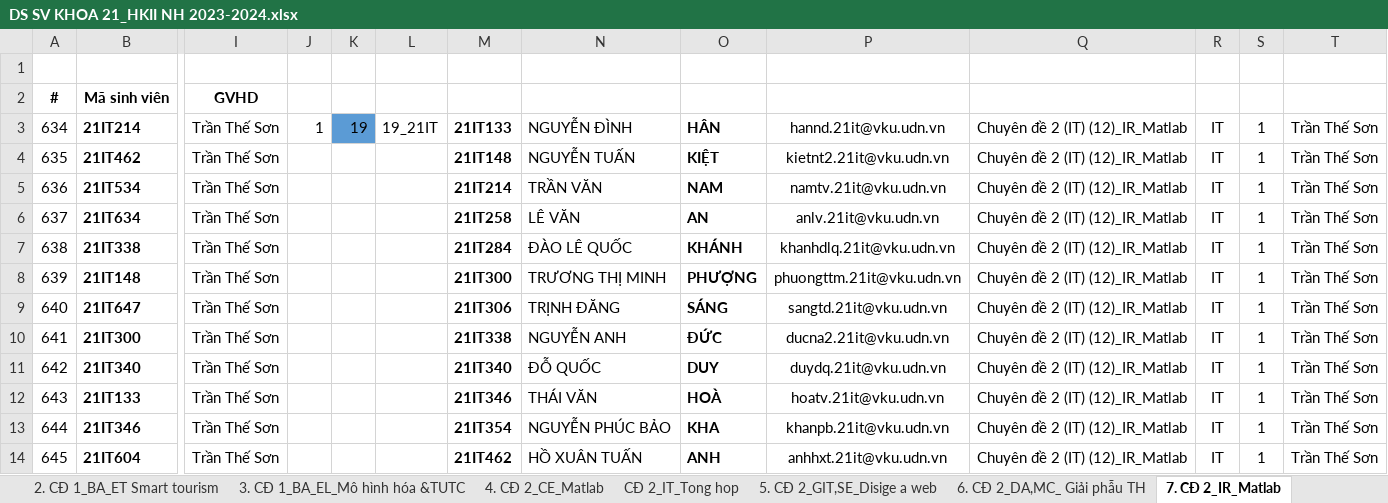
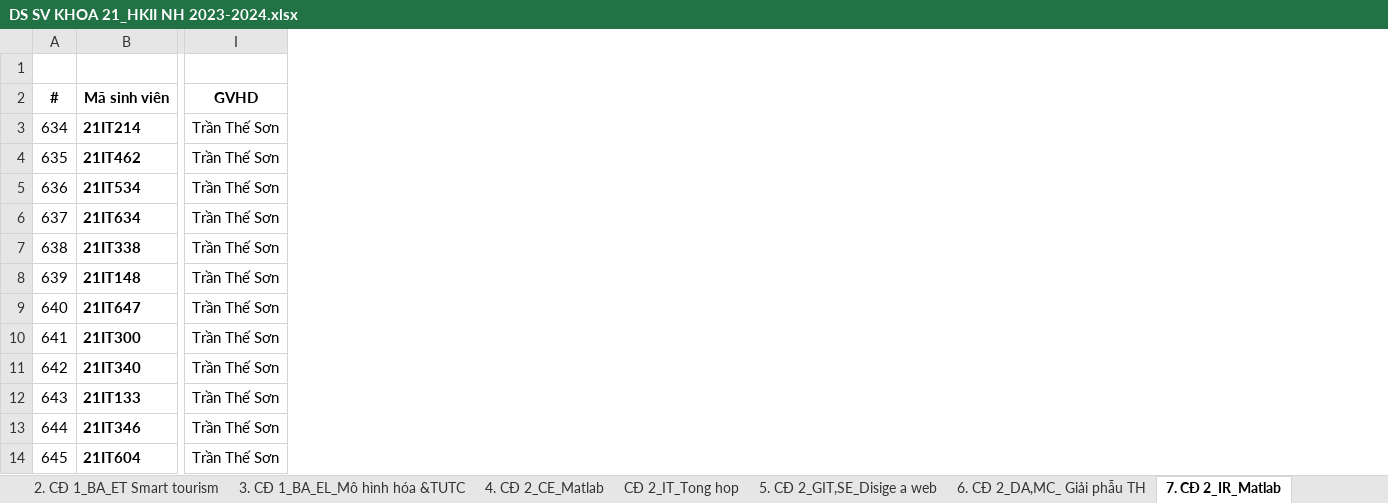
Before and after one commit to hoanhtin1703/thuctap, an Excel workbook: data/DS SV KHOA 21_HKII NH 2023-2024.xlsx, sheet 7. CĐ 2_IR_Matlab, drawn as a sheet; only a part is shown, gaps mark what is left out; values as stored, in another font and other column widths than the file's, no borders; the diff names each change by its address in the sheet, - before the commit and + after, or states it on an @@ line.

```diff
--- a/data/DS SV KHOA 21_HKII NH 2023-2024.xlsx (sheet 7. CĐ 2_IR_Matlab)
+++ b/data/DS SV KHOA 21_HKII NH 2023-2024.xlsx (sheet 7. CĐ 2_IR_Matlab)
-column J, row 3: 1
-column K, row 3: 19
-column L, row 3: 19_21IT
-column M, rows 3-14: 21IT133 | 21IT148 | 21IT214 | 21IT258 | 21IT284 | 21IT300 | 21IT306 | 21IT338 | 21IT340 | 21IT346 | 21IT354 | 21IT462
-column N, rows 3-14: NGUYỄN ĐÌNH | NGUYỄN TUẤN | TRẦN VĂN | LÊ VĂN | ĐÀO LÊ QUỐC | TRƯƠNG THỊ MINH | TRỊNH ĐĂNG | NGUYỄN ANH | ĐỖ QUỐC | THÁI VĂN | NGUYỄN PHÚC BẢO | HỒ XUÂN TUẤN
-column O, rows 3-14: HÂN | KIỆT | NAM | AN | KHÁNH | PHƯỢNG | SÁNG | ĐỨC | DUY | HOÀ | KHA | ANH
-column P, rows 3-14: hannd.21it@vku.udn.vn | kietnt2.21it@vku.udn.vn | namtv.21it@vku.udn.vn | anlv.21it@vku.udn.vn | khanhdlq.21it@vku.udn.vn | phuongttm.21it@vku.udn.vn | sangtd.21it@vku.udn.vn | ducna2.21it@vku.udn.vn | duydq.21it@vku.udn.vn | hoatv.21it@vku.udn.vn | khanpb.21it@vku.udn.vn | anhhxt.21it@vku.udn.vn
-column Q, rows 3-14: all Chuyên đề 2 (IT) (12)_IR_Matlab
-column R, rows 3-14: all IT
-column S, rows 3-14: all 1
-column T, rows 3-14: all Trần Thế Sơn
```
Also changed, not shown: sheet CĐ 2_IT_Tong hop, sheet 15. Học máy, sheet 36. Quản trị tài chính, sheet 26. Nghiên cứu Marketing, sheet 40. Thị giác máy tính, sheet 48. Hệ thống số, 43 more sheets, hidden cells, 2 other files.
